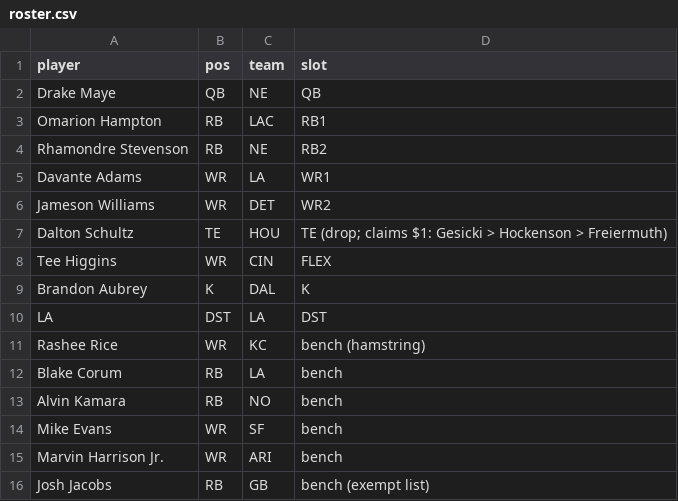
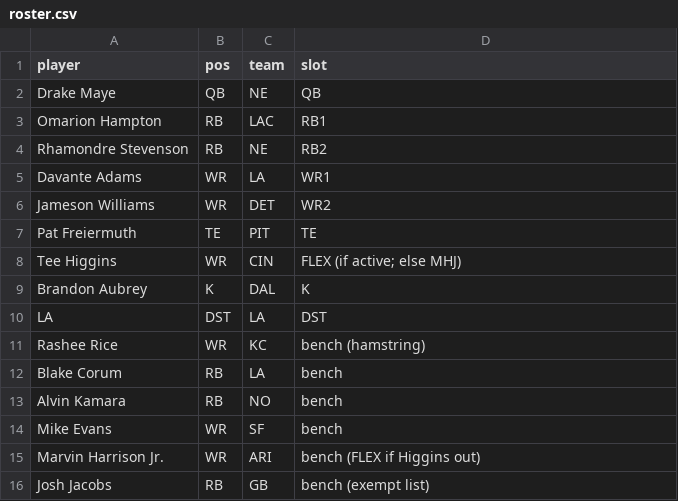
Before and after one commit to Joshua-Hsu/Fantasy-Football, a CSV file: roster.csv, drawn as a sheet.

```diff
--- a/roster.csv
+++ b/roster.csv
@@ -6,4 +6,4 @@ Davante Adams,WR,LA,WR1
 Jameson Williams,WR,DET,WR2
-Dalton Schultz,TE,HOU,TE (drop; claims $1: Gesicki > Hockenson > Freiermuth)
-Tee Higgins,WR,CIN,FLEX
+Pat Freiermuth,TE,PIT,TE
+Tee Higgins,WR,CIN,FLEX (if active; else MHJ)
 Brandon Aubrey,K,DAL,K
@@ -14,3 +14,3 @@ Alvin Kamara,RB,NO,bench
 Mike Evans,WR,SF,bench
-Marvin Harrison Jr.,WR,ARI,bench
+Marvin Harrison Jr.,WR,ARI,bench (FLEX if Higgins out)
 Josh Jacobs,RB,GB,bench (exempt list)
```
Also changed, not shown: decisions.csv, injuries.csv, 2 other files.
